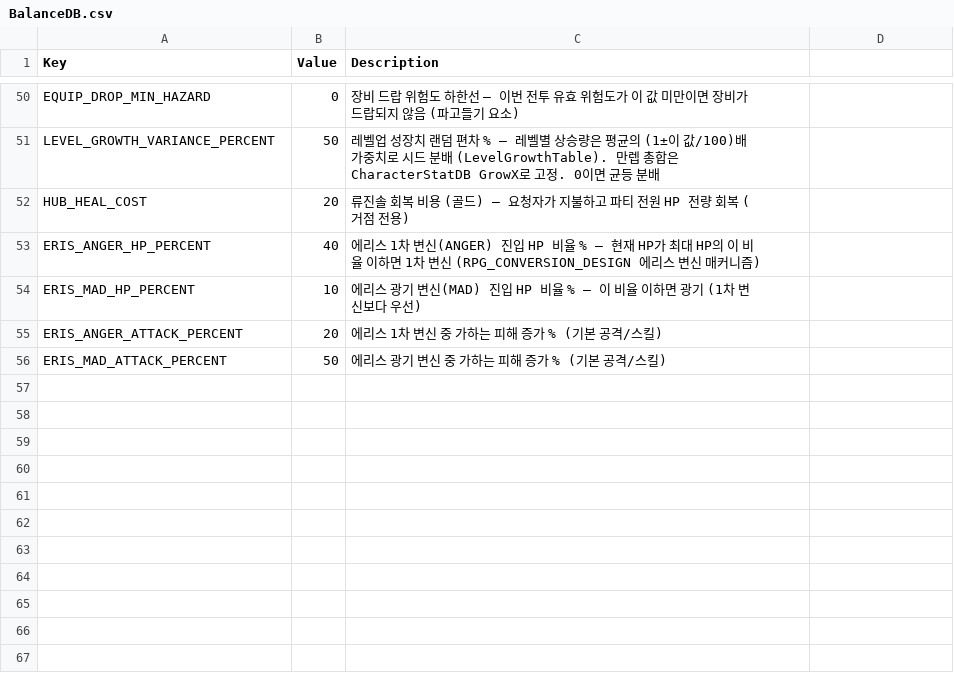
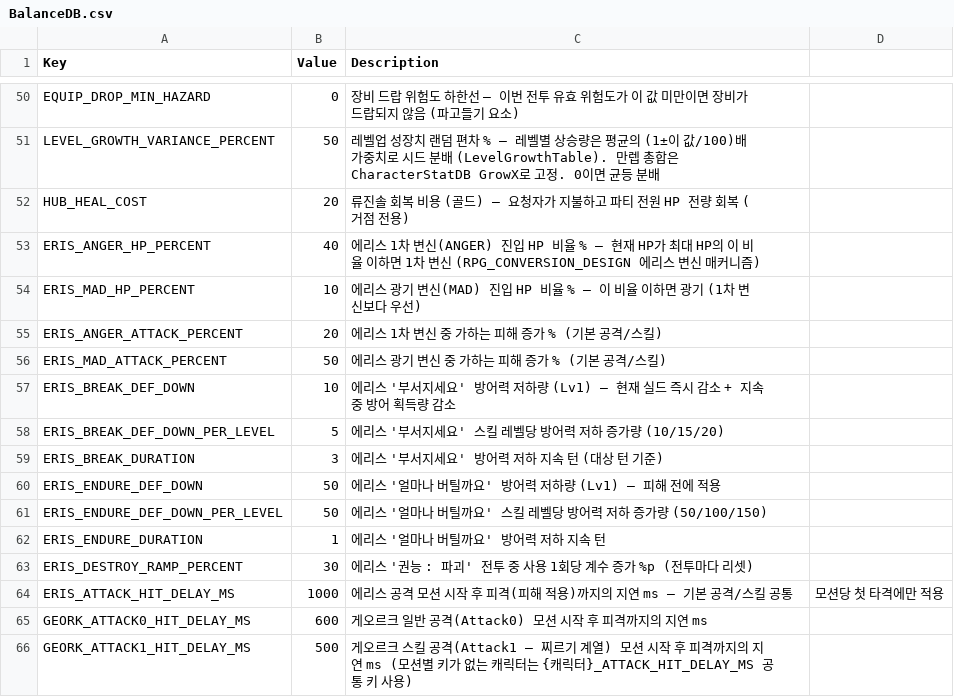
Before and after one commit to garrdip/BlackOcean, a CSV file: Assets/Resources/DB/BalanceDB.csv, drawn as a sheet; only a part is shown, gaps mark what is left out; the diff names each change by its address in the sheet, - before the commit and + after, or states it on an @@ line.

```diff
--- a/Assets/Resources/DB/BalanceDB.csv
+++ b/Assets/Resources/DB/BalanceDB.csv
+row 57: ERIS_BREAK_DEF_DOWN | 10 | 에리스 '부서지세요' 방어력 저하량 (Lv1) — 현재 실드 즉시 감소 + 지속 중 방어 획득량 감소
+row 58: ERIS_BREAK_DEF_DOWN_PER_LEVEL | 5 | 에리스 '부서지세요' 스킬 레벨당 방어력 저하 증가량 (10/15/20)
+row 59: ERIS_BREAK_DURATION | 3 | 에리스 '부서지세요' 방어력 저하 지속 턴 (대상 턴 기준)
+row 60: ERIS_ENDURE_DEF_DOWN | 50 | 에리스 '얼마나 버틸까요' 방어력 저하량 (Lv1) — 피해 전에 적용
+row 61: ERIS_ENDURE_DEF_DOWN_PER_LEVEL | 50 | 에리스 '얼마나 버틸까요' 스킬 레벨당 방어력 저하 증가량 (50/100/150)
+row 62: ERIS_ENDURE_DURATION | 1 | 에리스 '얼마나 버틸까요' 방어력 저하 지속 턴
+row 63: ERIS_DESTROY_RAMP_PERCENT | 30 | 에리스 '권능 : 파괴' 전투 중 사용 1회당 계수 증가 %p (전투마다 리셋)
+row 64: ERIS_ATTACK_HIT_DELAY_MS | 1000 | 에리스 공격 모션 시작 후 피격(피해 적용)까지의 지연 ms — 기본 공격/스킬 공통 | 모션당 첫 타격에만 적용
+row 65: GEORK_ATTACK0_HIT_DELAY_MS | 600 | 게오르크 일반 공격(Attack0) 모션 시작 후 피격까지의 지연 ms
+row 66: GEORK_ATTACK1_HIT_DELAY_MS | 500 | 게오르크 스킬 공격(Attack1 — 찌르기 계열) 모션 시작 후 피격까지의 지연 ms (모션별 키가 없는 캐릭터는 {캐릭터}_ATTACK_HIT_DELAY_MS 공통 키 사용)
```
Also changed, not shown: Assets/Resources/DB/SkillDB.csv, Assets/Resources/DB/SkillTreeDB.csv, 11 other files.
